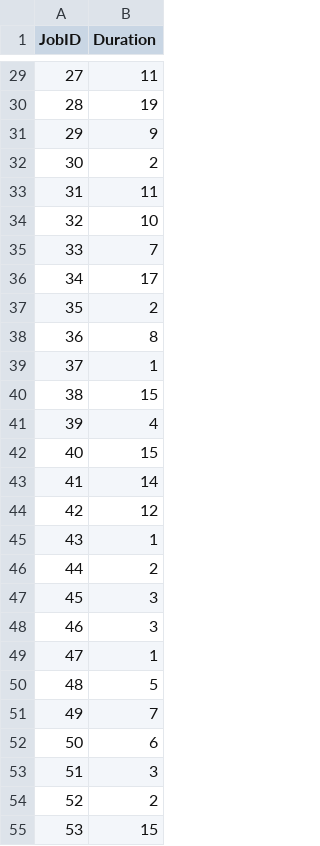
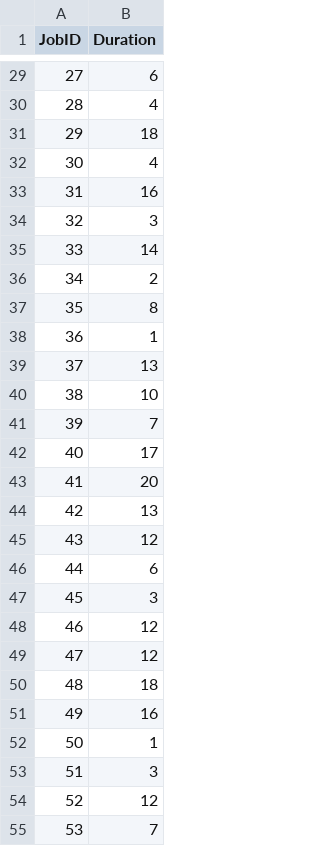
Before and after one commit to ArtyomOsipchuk/ASVK_cpp_prac, a CSV file: jobs.csv, drawn as a sheet; only a part is shown, gaps mark what is left out; the diff covers the shown part only.

```diff
--- a/jobs.csv
+++ b/jobs.csv
@@ -29,27 +29,27 @@ JobID,Duration
-27,11
-28,19
-29,9
-30,2
-31,11
-32,10
-33,7
-34,17
-35,2
-36,8
-37,1
-38,15
-39,4
-40,15
-41,14
-42,12
-43,1
-44,2
+27,6
+28,4
+29,18
+30,4
+31,16
+32,3
+33,14
+34,2
+35,8
+36,1
+37,13
+38,10
+39,7
+40,17
+41,20
+42,13
+43,12
+44,6
 45,3
-46,3
-47,1
-48,5
-49,7
-50,6
+46,12
+47,12
+48,18
+49,16
+50,1
 51,3
-52,2
-53,15
+52,12
+53,7
```
Also changed, not shown: 68 edited cells elsewhere in this file, sa_log.csv, 2 other files.
